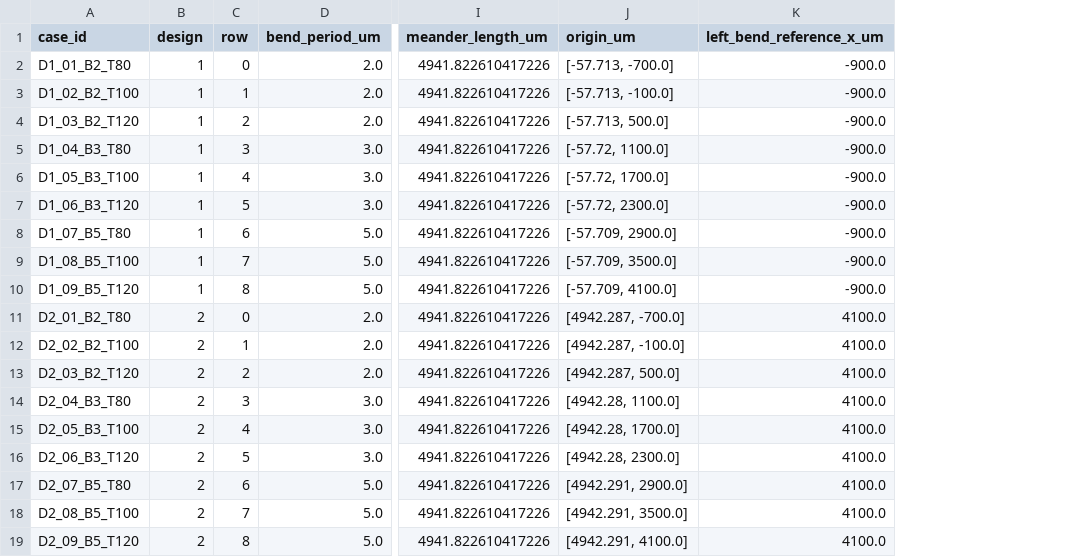
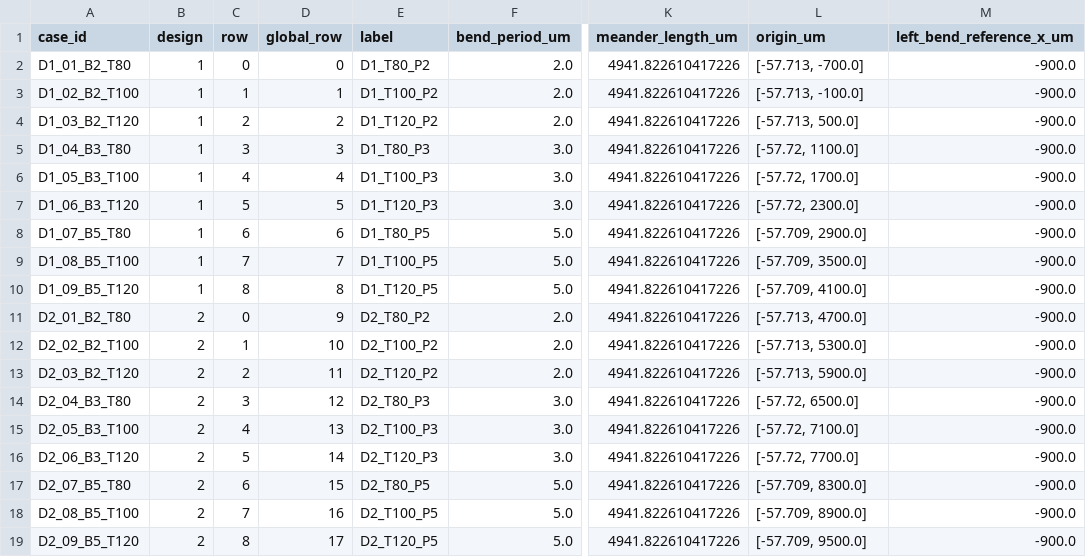
Before and after one commit to yyucuhk/Cading, a CSV file: gds/2611_design1_design2_L1400_18device_sweep.csv, drawn as a sheet; only a part is shown, gaps mark what is left out; addresses are those after the commit; the diff names each change by its address in the sheet, - before the commit and + after, or states it on an @@ line.

Commit message:
Stack both nine-device sweeps vertically with one label per device
Remove the 5000 um X offset, preserve 600 um pitch and align all left PNC bends at -900 um. Design 1 occupies the bottom nine rows, Design 2 the upper nine. Use exactly one Layer-2 Dn_Tlength_Pperiod label per device, isolating old length text before flattening to preserve underlying release geometry. Preserve all sweep/device geometry and standalone files. Regenerate the encompassing frame, combined GDS and manifests. All 856 independent exported-geometry and label checks pass.

```diff
--- a/gds/2611_design1_design2_L1400_18device_sweep.csv
+++ b/gds/2611_design1_design2_L1400_18device_sweep.csv
+column D (global_row), rows 2-19: 0 | 1 | 2 | 3 | 4 | 5 | 6 | 7 | 8 | 9 | 10 | 11 | 12 | 13 | 14 | 15 | 16 | 17
+column E (label), rows 2-19: D1_T80_P2 | D1_T100_P2 | D1_T120_P2 | D1_T80_P3 | D1_T100_P3 | D1_T120_P3 | D1_T80_P5 | D1_T100_P5 | D1_T120_P5 | D2_T80_P2 | D2_T100_P2 | D2_T120_P2 | D2_T80_P3 | D2_T100_P3 | D2_T120_P3 | D2_T80_P5 | D2_T100_P5 | D2_T120_P5
-L11 (origin_um): [4942.287, -700.0]
+L11 (origin_um): [-57.713, 4700.0]
-M11:M19 (left_bend_reference_x_um): 4100.0
+M11:M19 (left_bend_reference_x_um): -900.0
-L12 (origin_um): [4942.287, -100.0]
+L12 (origin_um): [-57.713, 5300.0]
-L13 (origin_um): [4942.287, 500.0]
+L13 (origin_um): [-57.713, 5900.0]
-L14 (origin_um): [4942.28, 1100.0]
+L14 (origin_um): [-57.72, 6500.0]
-L15 (origin_um): [4942.28, 1700.0]
+L15 (origin_um): [-57.72, 7100.0]
-L16 (origin_um): [4942.28, 2300.0]
+L16 (origin_um): [-57.72, 7700.0]
-L17 (origin_um): [4942.291, 2900.0]
+L17 (origin_um): [-57.709, 8300.0]
-L18 (origin_um): [4942.291, 3500.0]
+L18 (origin_um): [-57.709, 8900.0]
-L19 (origin_um): [4942.291, 4100.0]
+L19 (origin_um): [-57.709, 9500.0]
```
Also changed, not shown: 8 other files.
